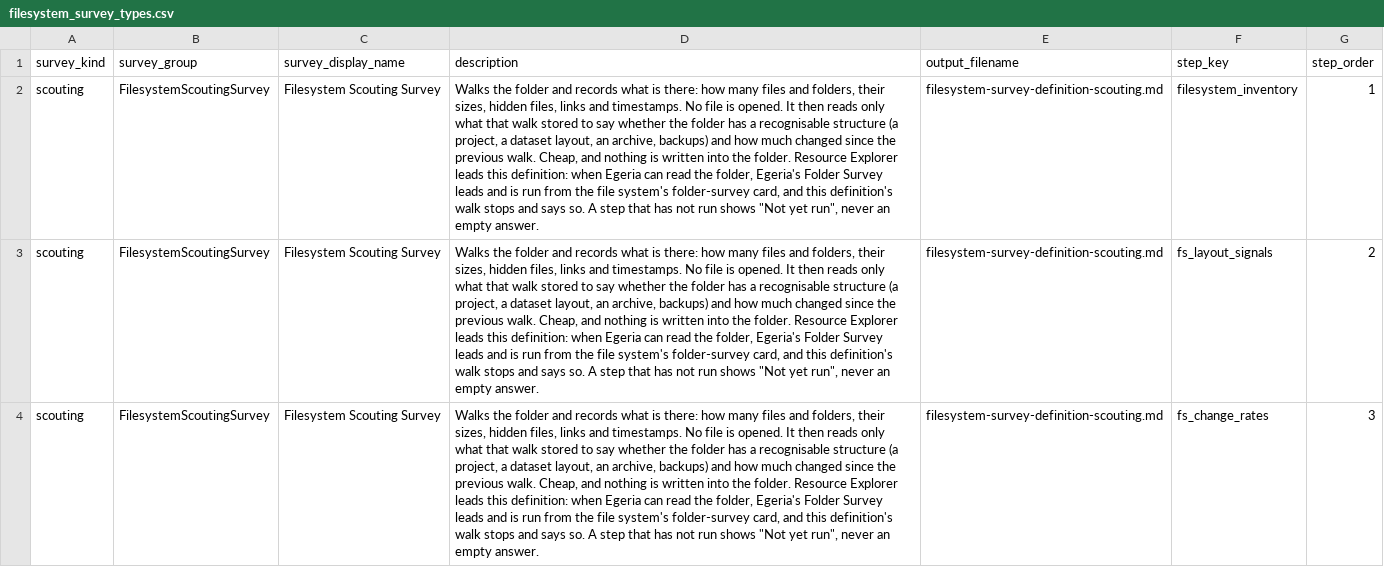
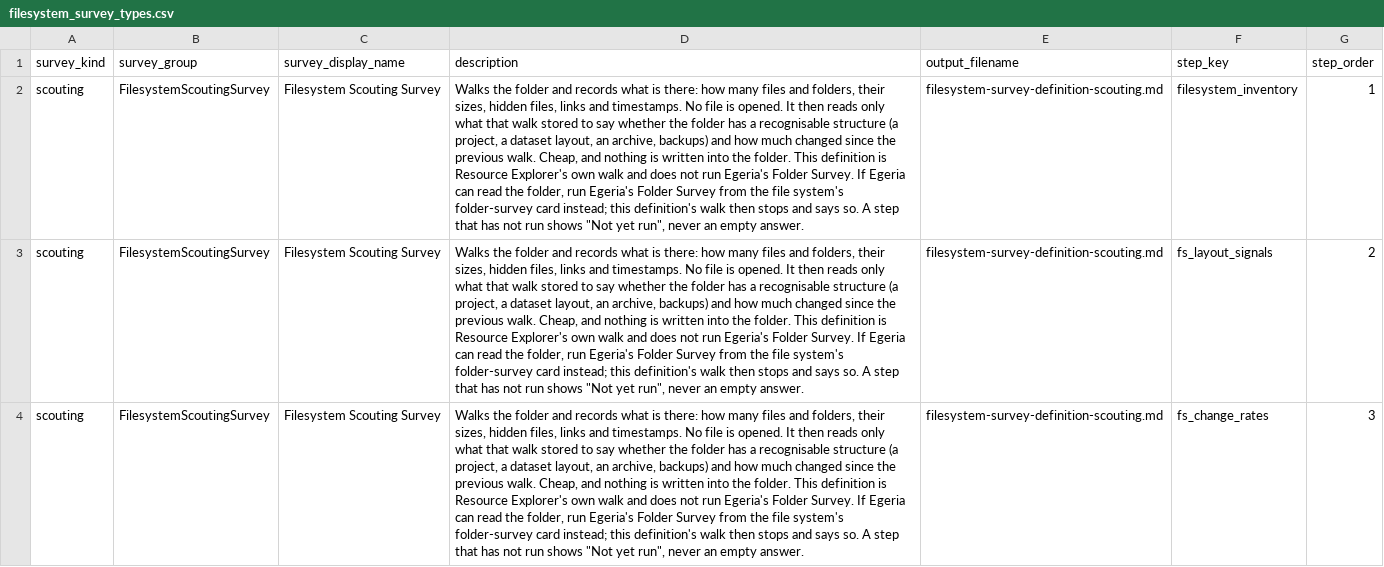
Before and after one commit to odpi/egeria-trellis, a CSV file: packages/resource-explorer/docs/dr-egeria/filesystem_survey_types.csv, drawn as a sheet; only a part is shown; the diff covers the shown part only; the diff names each change by its address in the sheet, - before the commit and + after, or states it on an @@ line.

Commit message:
RE: D2 read-back W1/W3: daemon-identity test covers the file-system reconcilers; clearer RE-led wording
W1: the two file-system reconcilers join the parametrisation in test_cli_scripts_daemon_identity.py.
W3: "Resource Explorer leads this definition: when Egeria can read the folder, Egeria's Folder Survey leads" read as a
contradiction. The CSV (so the generated documents and sidecar) and the user guide now say the definition is
Resource Explorer's own walk and does not run Egeria's Folder Survey; where Egeria can read the folder, that survey is
run from the folder-survey card instead and this definition's walk stops and says so.
W2 (noted): the reconcilers load SPECS at import, so a non-runnable step raises SurveyTypesCsvError there, as for the
database batch; said in the generator docstring.

Signed-off-by: Dan Wolfson <dan.wolfson@pdr-associates.com>

```diff
--- a/packages/resource-explorer/docs/dr-egeria/filesystem_survey_types.csv
+++ b/packages/resource-explorer/docs/dr-egeria/filesystem_survey_types.csv
-D2:D4 (description): …the folder. Resource Explorer leads this definition: when Egeria can read the folder, Egeria's Folder Survey leads and is run from the file system's folder-survey card, and this definition's walk stops and…
+D2:D4 (description): …the folder. This definition is Resource Explorer's own walk and does not run Egeria's Folder Survey. If Egeria can read the folder, run Egeria's Folder Survey from the file system's folder-survey card instead; this definition's walk then stops and…
```
Also changed, not shown: 7 edited cells elsewhere in this file, 6 other files.
